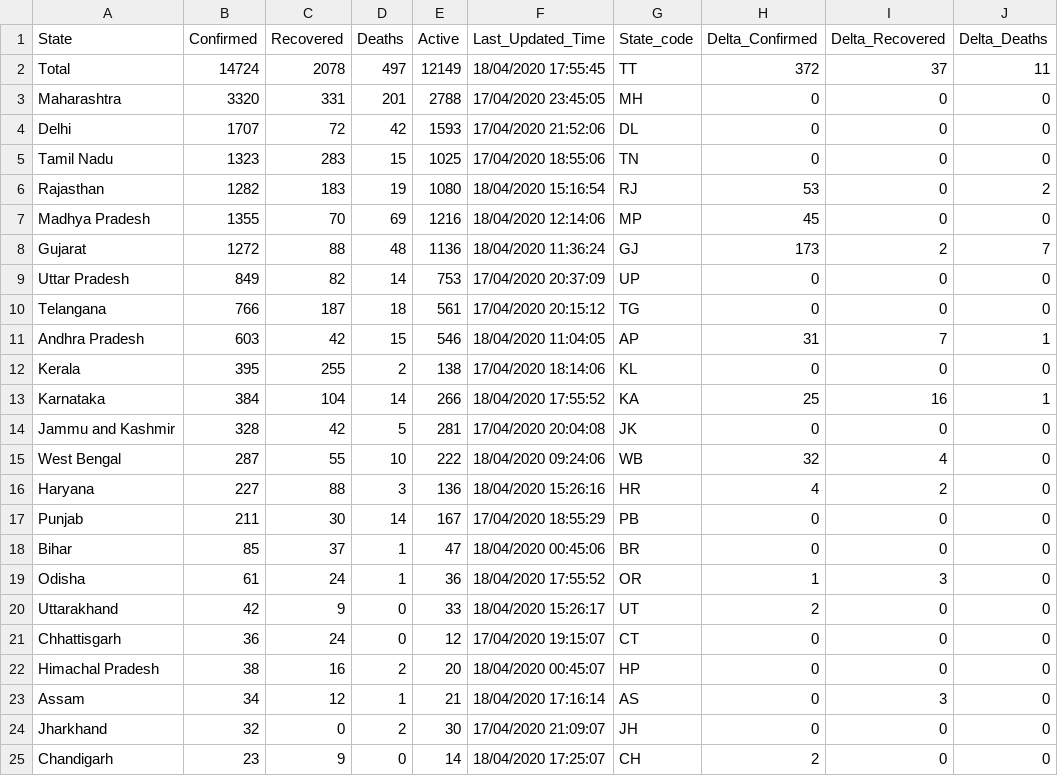
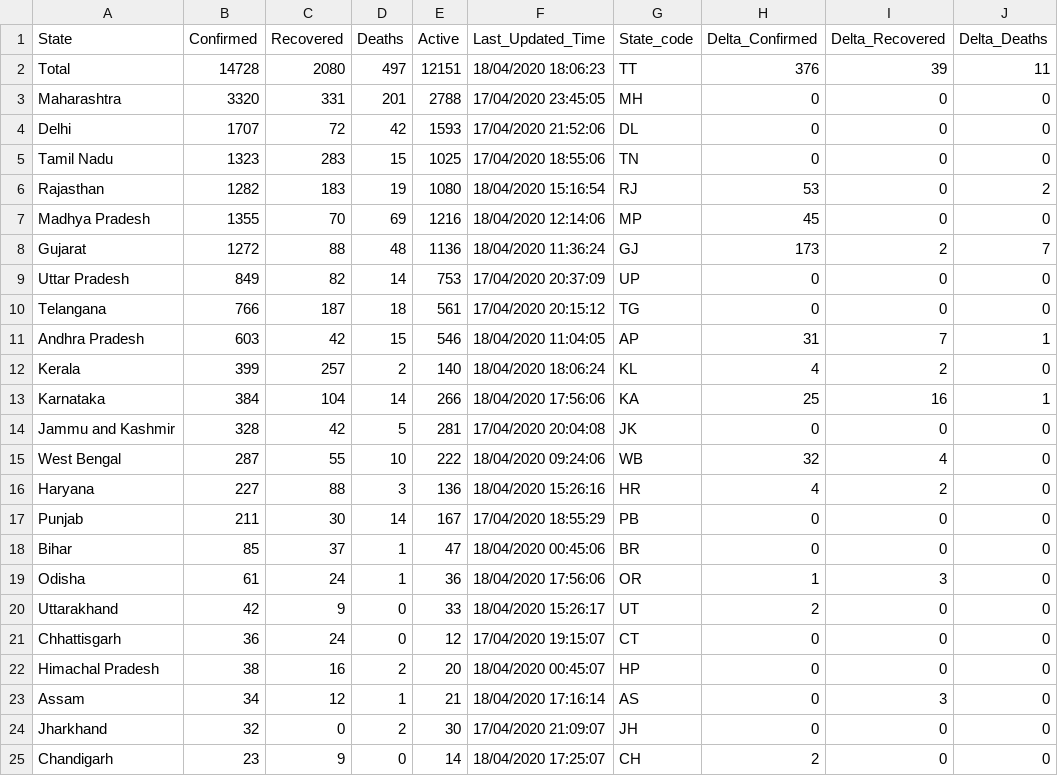
Before and after one commit to shuklaayush/api, a CSV file: csv/2020-04-18/state_wise.csv, drawn as a sheet; only a part is shown; the diff names each change by its address in the sheet, - before the commit and + after, or states it on an @@ line.

```diff
--- a/csv/2020-04-18/state_wise.csv
+++ b/csv/2020-04-18/state_wise.csv
-B2 (Confirmed): 14724
+B2 (Confirmed): 14728
-C2 (Recovered): 2078
+C2 (Recovered): 2080
-E2 (Active): 12149
+E2 (Active): 12151
-F2 (Last_Updated_Time): 18/04/2020 17:55:45
+F2 (Last_Updated_Time): 18/04/2020 18:06:23
-H2 (Delta_Confirmed): 372
+H2 (Delta_Confirmed): 376
-I2 (Delta_Recovered): 37
+I2 (Delta_Recovered): 39
-B12 (Confirmed): 395
+B12 (Confirmed): 399
-C12 (Recovered): 255
+C12 (Recovered): 257
-E12 (Active): 138
+E12 (Active): 140
-F12 (Last_Updated_Time): 17/04/2020 18:14:06
+F12 (Last_Updated_Time): 18/04/2020 18:06:24
-H12 (Delta_Confirmed): 0
+H12 (Delta_Confirmed): 4
-I12 (Delta_Recovered): 0
+I12 (Delta_Recovered): 2
-F13 (Last_Updated_Time): 18/04/2020 17:55:52
+F13 (Last_Updated_Time): 18/04/2020 17:56:06
-F19 (Last_Updated_Time): 18/04/2020 17:55:52
+F19 (Last_Updated_Time): 18/04/2020 17:56:06
```
Also changed, not shown: csv/2020-04-18/death_and_recovered.csv, csv/latest/death_and_recovered.csv, 7 other files.
